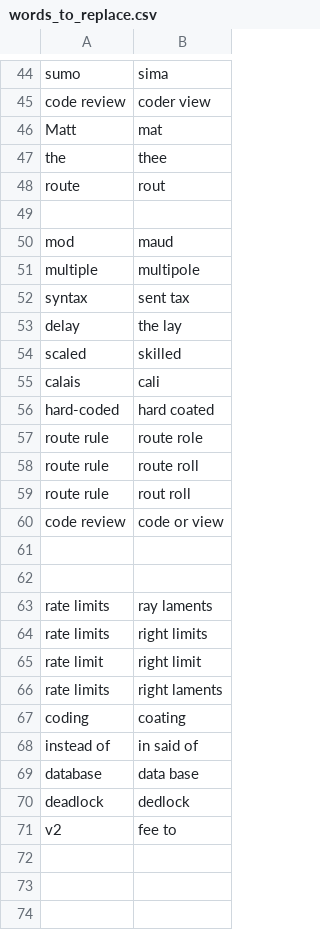
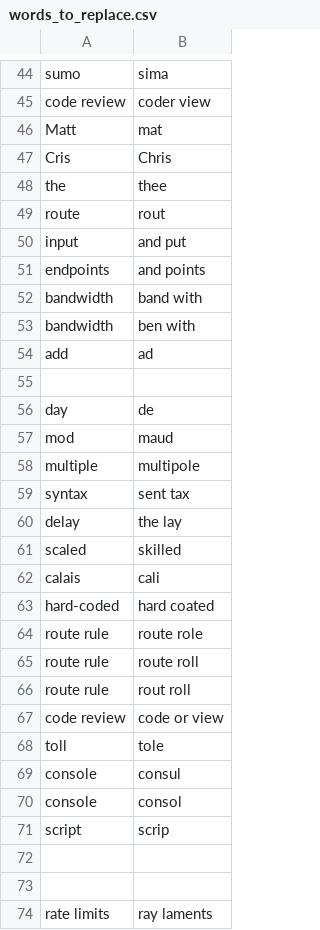
Before and after one commit to tpensyl/knausj_talon, a CSV file: settings/words_to_replace.csv, drawn as a sheet; only a part is shown, gaps mark what is left out; the shorter side is filled out with more unchanged rows; the diff names each change by its address in the sheet, - before the commit and + after, or states it on an @@ line.

```diff
--- a/settings/words_to_replace.csv
+++ b/settings/words_to_replace.csv
+row 47: Cris | Chris
+row 50: input | and put
+row 51: endpoints | and points
+row 52: bandwidth | band with
+row 53: bandwidth | ben with
+row 54: add | ad
+row 56: day | de
+row 68: toll | tole
+row 69: console | consul
+row 70: console | consol
+row 71: script | scrip
```
Also changed, not shown: 4 other files.
